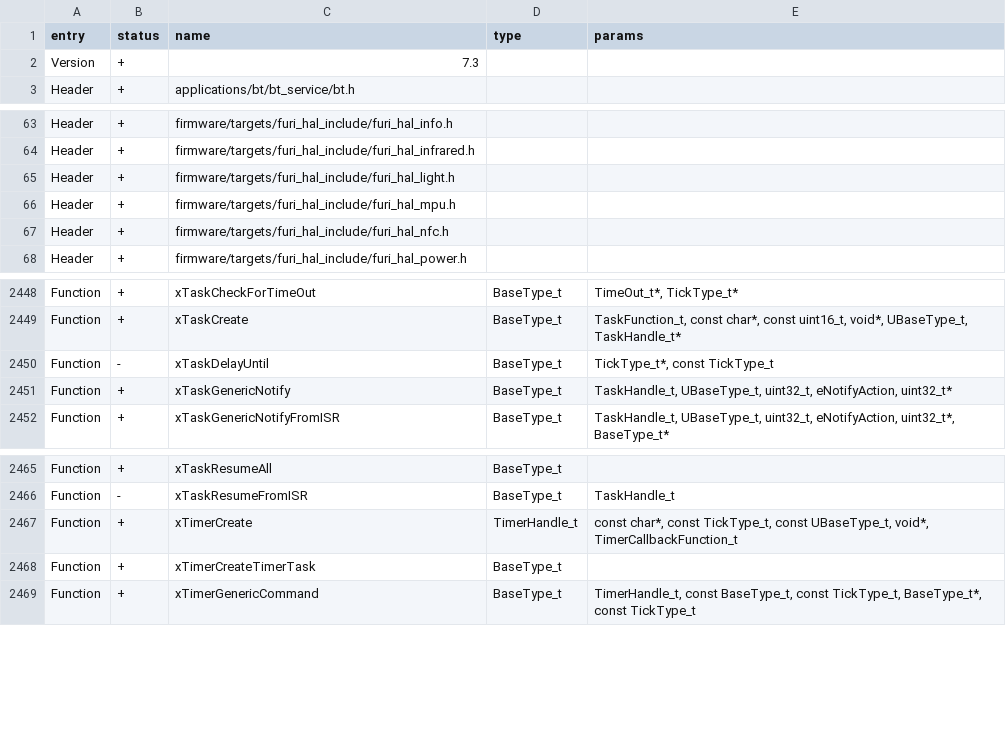
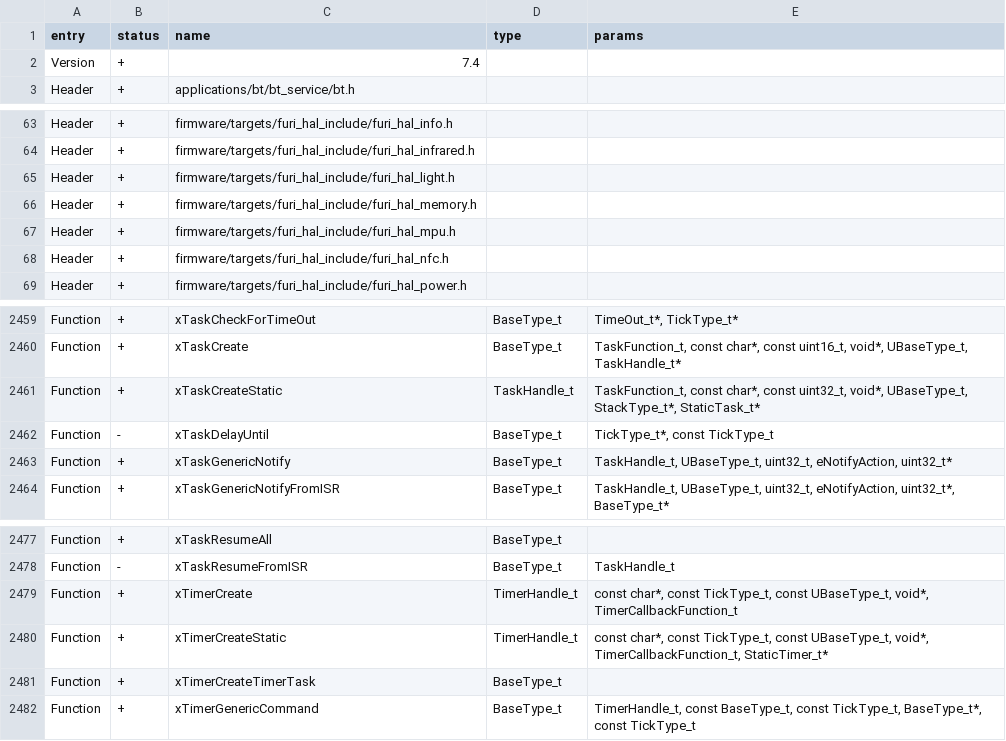
Before and after one commit to flipperdevices/flipperzero-firmware, a CSV file: firmware/targets/f7/api_symbols.csv, drawn as a sheet; only a part is shown, gaps mark what is left out; the diff covers the shown part only.

```diff
--- a/firmware/targets/f7/api_symbols.csv
+++ b/firmware/targets/f7/api_symbols.csv
@@ -1,3 +1,3 @@
 entry,status,name,type,params
-Version,+,7.3,,
+Version,+,7.4,,
 Header,+,applications/bt/bt_service/bt.h,,
@@ -65,2 +65,3 @@ Header,+,firmware/targets/furi_hal_include/furi_hal_infrared.h,,
 Header,+,firmware/targets/furi_hal_include/furi_hal_light.h,,
+Header,+,firmware/targets/furi_hal_include/furi_hal_memory.h,,
 Header,+,firmware/targets/furi_hal_include/furi_hal_mpu.h,,
@@ -2449,2 +2460,3 @@ Function,+,xTaskCheckForTimeOut,BaseType_t,"TimeOut_t*, TickType_t*"
 Function,+,xTaskCreate,BaseType_t,"TaskFunction_t, const char*, const uint16_t, void*, UBaseType_t, TaskHandle_t*"
+Function,+,xTaskCreateStatic,TaskHandle_t,"TaskFunction_t, const char*, const uint32_t, void*, UBaseType_t, StackType_t*, StaticTask_t*"
 Function,-,xTaskDelayUntil,BaseType_t,"TickType_t*, const TickType_t"
@@ -2467,2 +2479,3 @@ Function,-,xTaskResumeFromISR,BaseType_t,TaskHandle_t
 Function,+,xTimerCreate,TimerHandle_t,"const char*, const TickType_t, const UBaseType_t, void*, TimerCallbackFunction_t"
+Function,+,xTimerCreateStatic,TimerHandle_t,"const char*, const TickType_t, const UBaseType_t, void*, TimerCallbackFunction_t, StaticTimer_t*"
 Function,+,xTimerCreateTimerTask,BaseType_t,
```
Also changed, not shown: 10 added rows elsewhere in this file, 1 other file.
